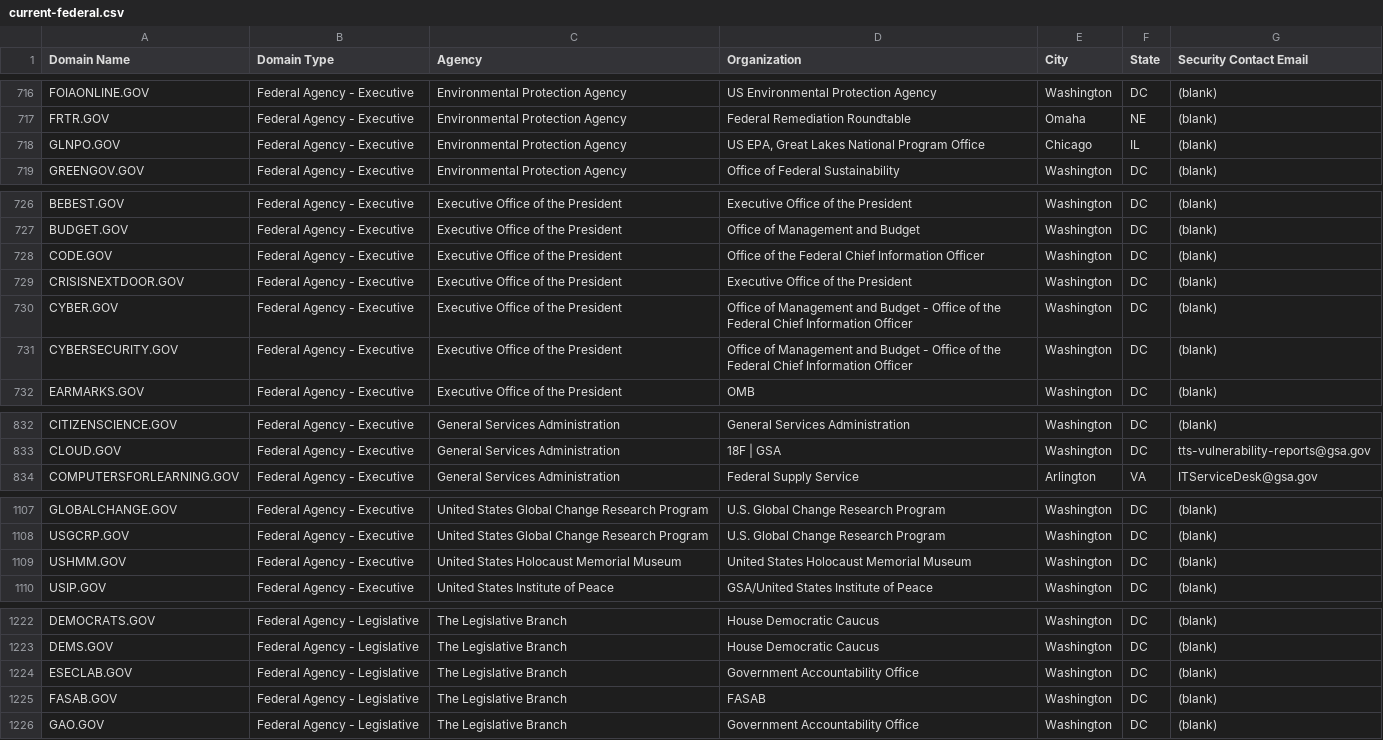
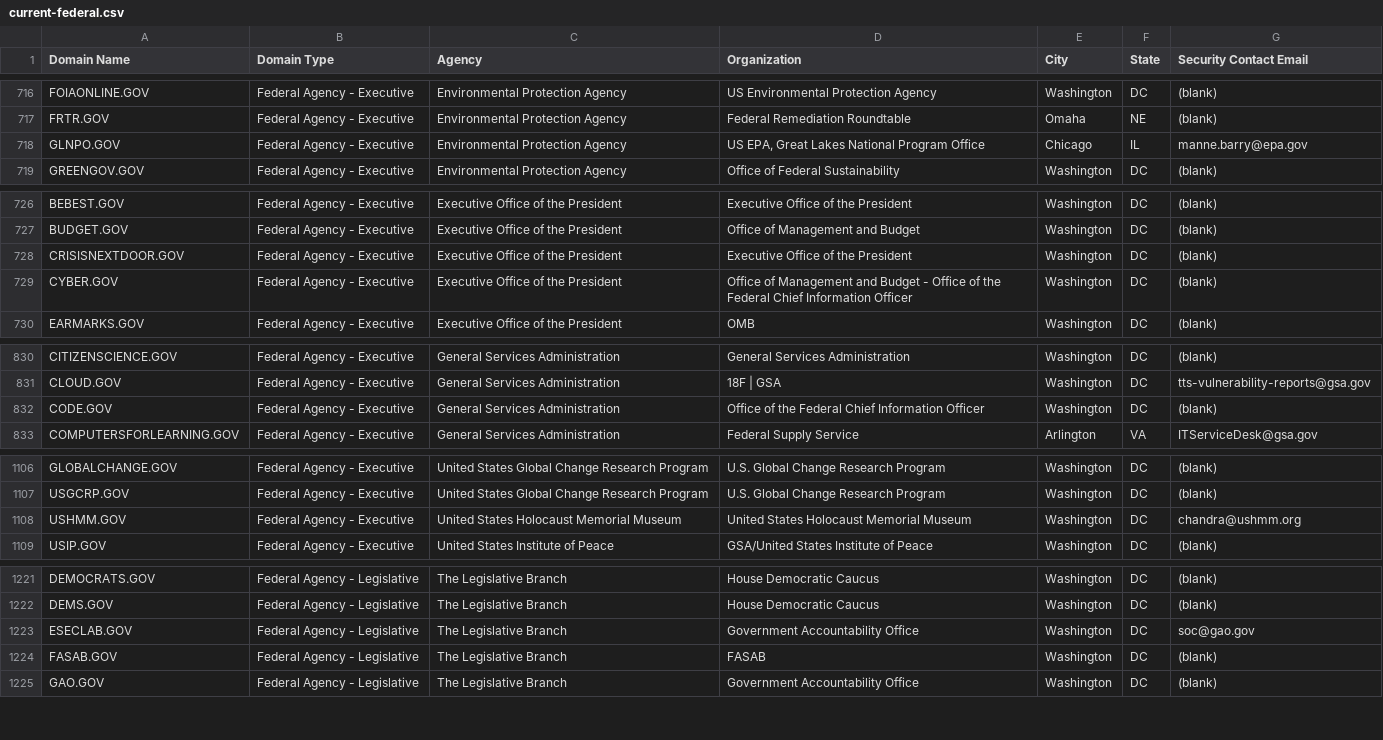
Before and after one commit to GSA/data, a CSV file: dotgov-domains/current-federal.csv, drawn as a sheet; only a part is shown, gaps mark what is left out; the diff covers the shown part only.

```diff
--- a/dotgov-domains/current-federal.csv
+++ b/dotgov-domains/current-federal.csv
@@ -717,3 +717,3 @@ FOIAONLINE.GOV,Federal Agency - Executive,Environmental Protection Agency,US Env
 FRTR.GOV,Federal Agency - Executive,Environmental Protection Agency,Federal Remediation Roundtable,Omaha,NE,(blank)
-GLNPO.GOV,Federal Agency - Executive,Environmental Protection Agency,"US EPA, Great Lakes National Program Office",Chicago,IL,(blank)
+GLNPO.GOV,Federal Agency - Executive,Environmental Protection Agency,"US EPA, Great Lakes National Program Office",Chicago,IL,manne.barry@epa.gov
 GREENGOV.GOV,Federal Agency - Executive,Environmental Protection Agency,Office of Federal Sustainability,Washington,DC,(blank)
@@ -727,6 +727,4 @@ BEBEST.GOV,Federal Agency - Executive,Executive Office of the President,Executiv
 BUDGET.GOV,Federal Agency - Executive,Executive Office of the President,Office of Management and Budget,Washington,DC,(blank)
-CODE.GOV,Federal Agency - Executive,Executive Office of the President,Office of the Federal Chief Information Officer,Washington,DC,(blank)
 CRISISNEXTDOOR.GOV,Federal Agency - Executive,Executive Office of the President,Executive Office of the President,Washington,DC,(blank)
 CYBER.GOV,Federal Agency - Executive,Executive Office of the President,Office of Management and Budget - Office of the Federal Chief Information Officer,Washington,DC,(blank)
-CYBERSECURITY.GOV,Federal Agency - Executive,Executive Office of the President,Office of Management and Budget - Office of the Federal Chief Information Officer,Washington,DC,(blank)
 EARMARKS.GOV,Federal Agency - Executive,Executive Office of the President,OMB,Washington,DC,(blank)
@@ -833,2 +831,3 @@ CITIZENSCIENCE.GOV,Federal Agency - Executive,General Services Administration,Ge
 CLOUD.GOV,Federal Agency - Executive,General Services Administration,18F | GSA,Washington,DC,tts-vulnerability-reports@gsa.gov
+CODE.GOV,Federal Agency - Executive,General Services Administration,Office of the Federal Chief Information Officer,Washington,DC,(blank)
 COMPUTERSFORLEARNING.GOV,Federal Agency - Executive,General Services Administration,Federal Supply Service,Arlington,VA,ITServiceDesk@gsa.gov
@@ -1108,3 +1107,3 @@ GLOBALCHANGE.GOV,Federal Agency - Executive,United States Global Change Research
 USGCRP.GOV,Federal Agency - Executive,United States Global Change Research Program,U.S. Global Change Research Program,Washington,DC,(blank)
-USHMM.GOV,Federal Agency - Executive,United States Holocaust Memorial Museum,United States Holocaust Memorial Museum,Washington,DC,(blank)
+USHMM.GOV,Federal Agency - Executive,United States Holocaust Memorial Museum,United States Holocaust Memorial Museum,Washington,DC,chandra@ushmm.org
 USIP.GOV,Federal Agency - Executive,United States Institute of Peace,GSA/United States Institute of Peace,Washington,DC,(blank)
@@ -1223,3 +1222,3 @@ DEMOCRATS.GOV,Federal Agency - Legislative,The Legislative Branch,House Democrat
 DEMS.GOV,Federal Agency - Legislative,The Legislative Branch,House Democratic Caucus,Washington,DC,(blank)
-ESECLAB.GOV,Federal Agency - Legislative,The Legislative Branch,Government Accountability Office,Washington,DC,(blank)
+ESECLAB.GOV,Federal Agency - Legislative,The Legislative Branch,Government Accountability Office,Washington,DC,soc@gao.gov
 FASAB.GOV,Federal Agency - Legislative,The Legislative Branch,FASAB,Washington,DC,(blank)
```
Also changed, not shown: 1 added row, 1 removed row and 8 edited cells elsewhere in this file, 1 other file.
